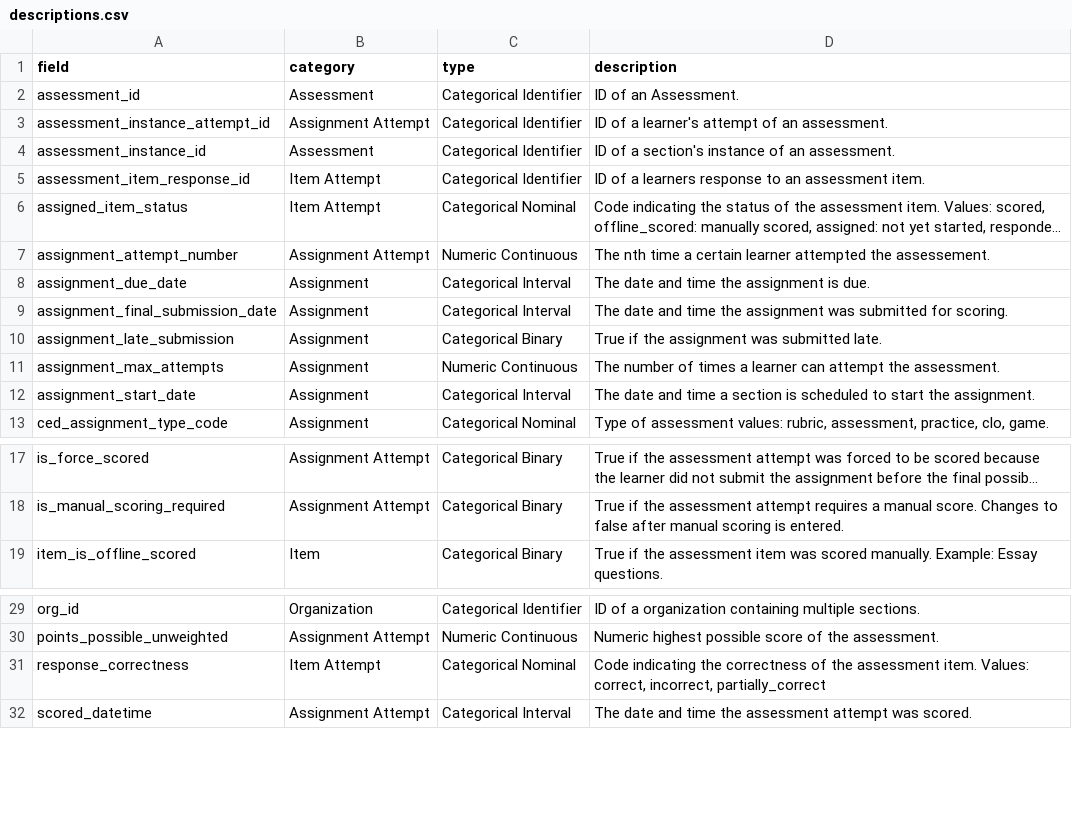
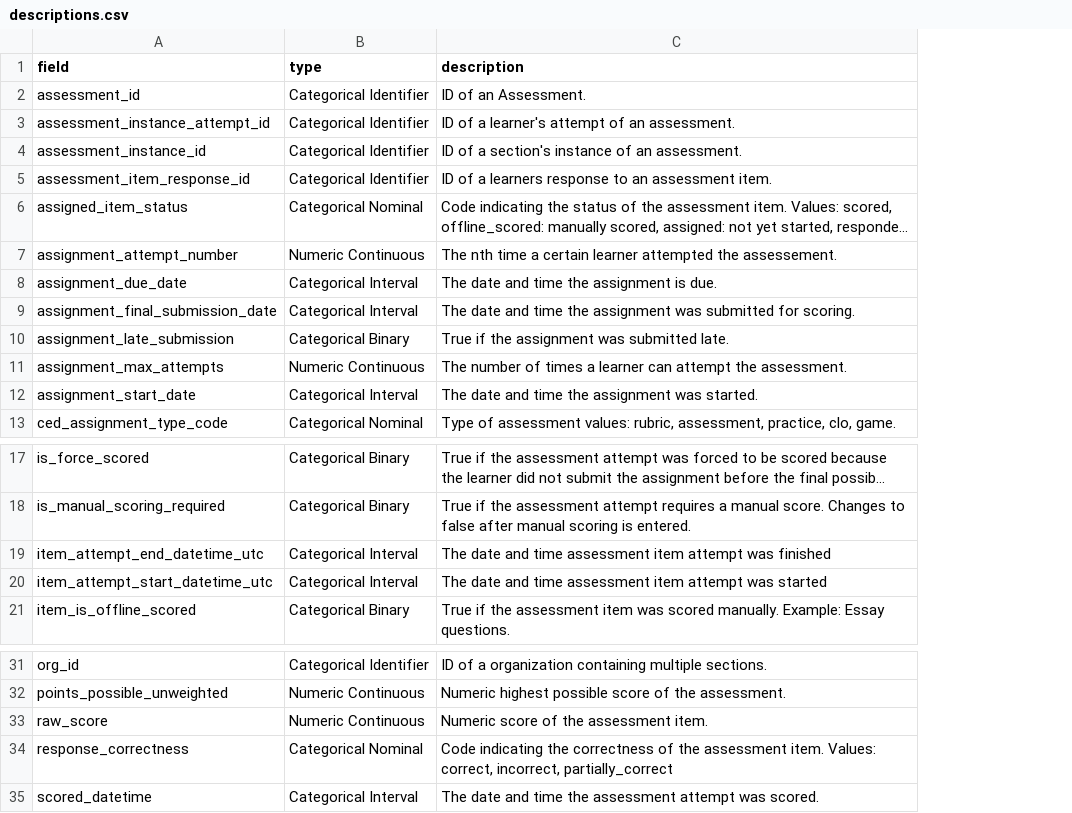
Before and after one commit to dlhinkley/c772-capstone-project, a CSV file: data/descriptions.csv, drawn as a sheet; only a part is shown, gaps mark what is left out; long unchanged cells end in …; removed rows and columns are numbered as before the commit, all else as after; the diff names each change by its address in the sheet, - before the commit and + after, or states it on an @@ line.

Commit message:
Add duration time and raw score fields.

```diff
--- a/data/descriptions.csv
+++ b/data/descriptions.csv
-column B (category), rows 2-13: Assessment | Assignment Attempt | Assessment | Item Attempt | Item Attempt | Assignment Attempt | Assignment | Assignment | Assignment | Assignment | Assignment | Assignment; rows 17-19: Assignment Attempt | Assignment Attempt | Item; rows 29-32: Organization | Assignment Attempt | Item Attempt | Assignment Attempt
-C12 (description): …and time a section is scheduled to start the assignment.
+C12 (description): …and time the assignment was started.
+row 19: item_attempt_end_datetime_utc | Categorical Interval | The date and time assessment item attempt was finished
+row 20: item_attempt_start_datetime_utc | Categorical Interval | The date and time assessment item attempt was started
+row 33: raw_score | Numeric Continuous | Numeric score of the assessment item.
```
